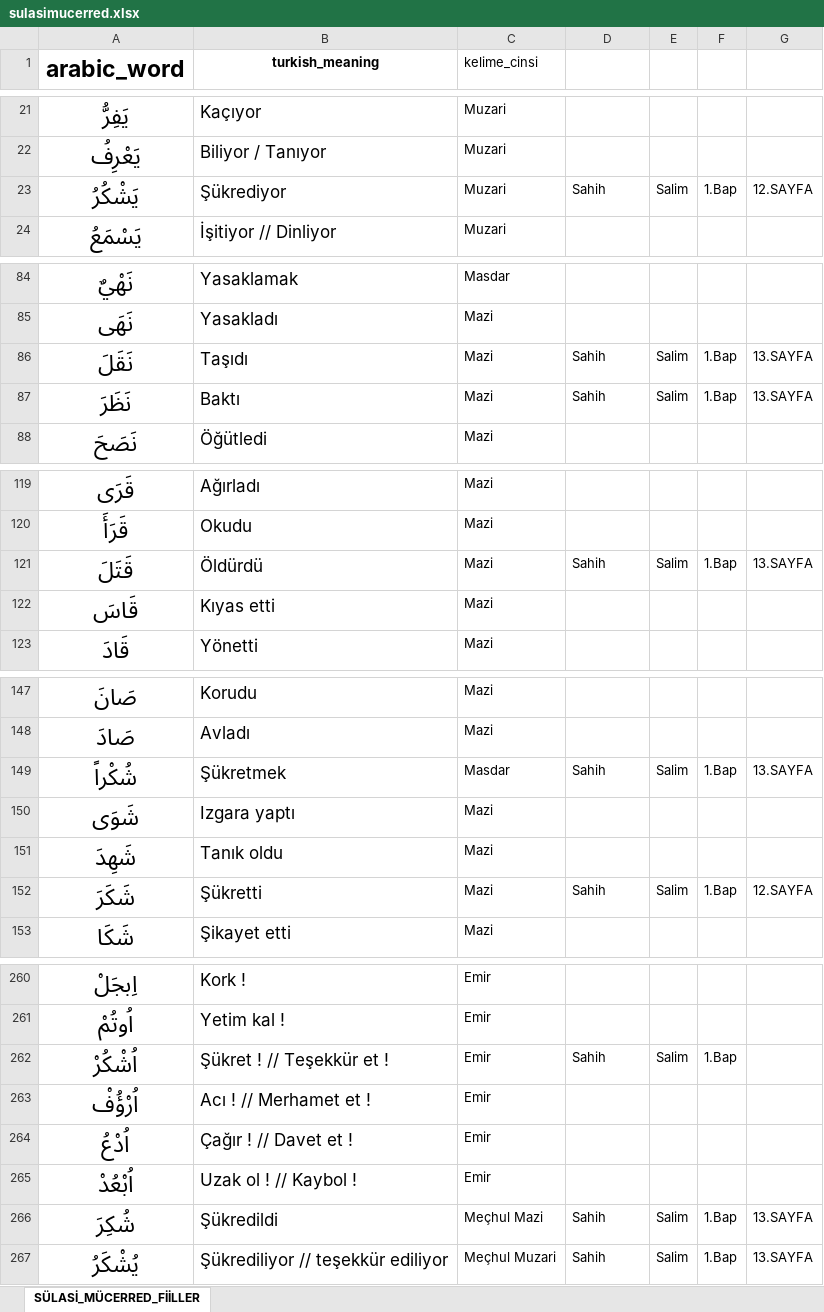
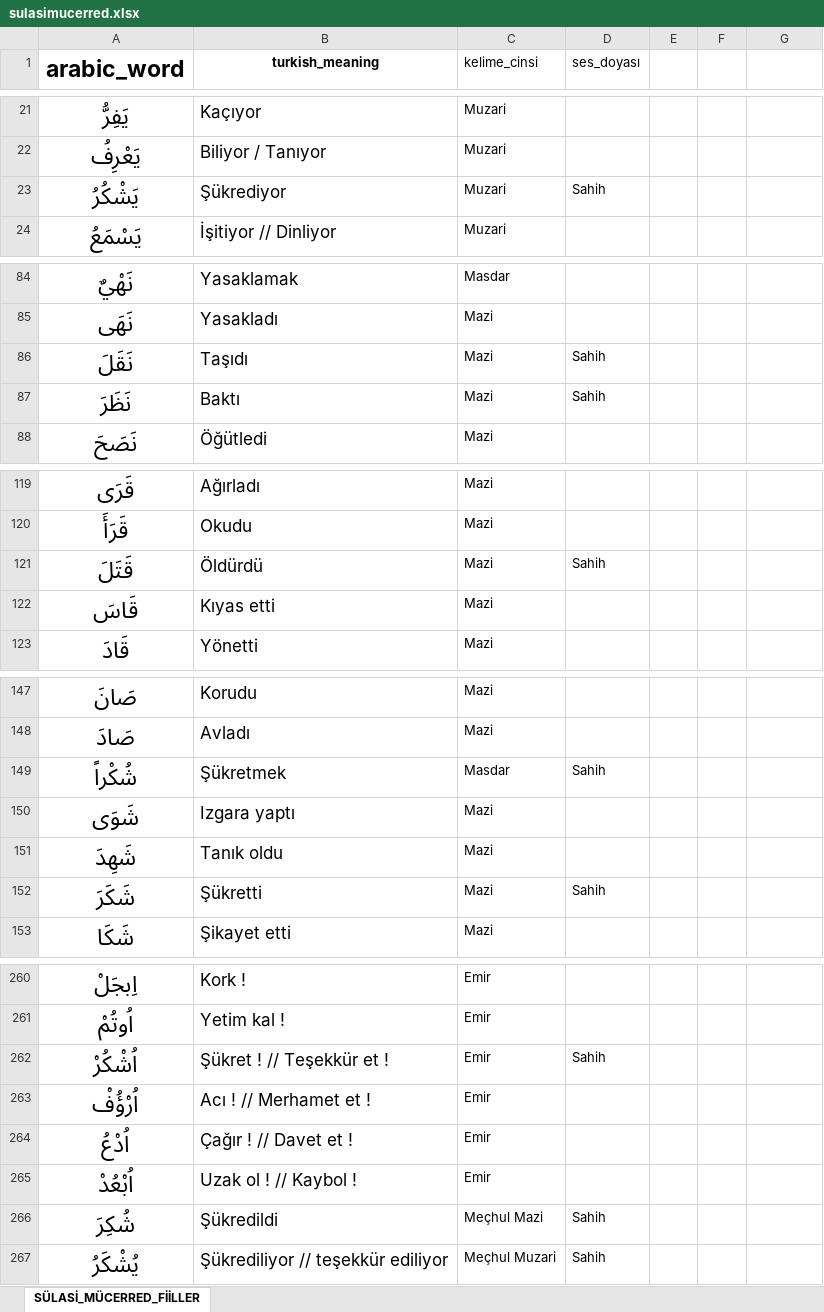
Before and after one commit to YZOKUMUS/ARABIC, an Excel workbook: sulasimucerred.xlsx, sheet SÜLASİ_MÜCERRED_FİİLLER, drawn as a sheet; only a part is shown, gaps mark what is left out; values as stored, in another font and other column widths than the file's, no borders; the diff covers the shown part only; the diff names each change by its address in the sheet, - before the commit and + after, or states it on an @@ line.

```diff
--- a/sulasimucerred.xlsx (sheet SÜLASİ_MÜCERRED_FİİLLER)
+++ b/sulasimucerred.xlsx (sheet SÜLASİ_MÜCERRED_FİİLLER)
-D1: (empty)
+D1: ses_doyası
-E23: Salim
+E23: (empty)
-F23: 1.Bap
+F23: (empty)
-G23: 12.SAYFA
+G23: (empty)
-E86:E87: Salim
+E86:E87: (empty)
-F86:F87: 1.Bap
+F86:F87: (empty)
-G86:G87: 13.SAYFA
+G86:G87: (empty)
-E121: Salim
+E121: (empty)
-F121: 1.Bap
+F121: (empty)
-G121: 13.SAYFA
+G121: (empty)
-E149: Salim
+E149: (empty)
-F149: 1.Bap
+F149: (empty)
-G149: 13.SAYFA
+G149: (empty)
-E152: Salim
+E152: (empty)
-F152: 1.Bap
+F152: (empty)
-G152: 12.SAYFA
+G152: (empty)
-E262: Salim
+E262: (empty)
-F262: 1.Bap
+F262: (empty)
-E266:E267: Salim
+E266:E267: (empty)
-F266:F267: 1.Bap
+F266:F267: (empty)
-G266:G267: 13.SAYFA
+G266:G267: (empty)
```
Also changed, not shown: 9 edited cells elsewhere in this sheet, 731kelime.xlsx, gunlukarapcakelimeler.xlsx, 21 other files.
